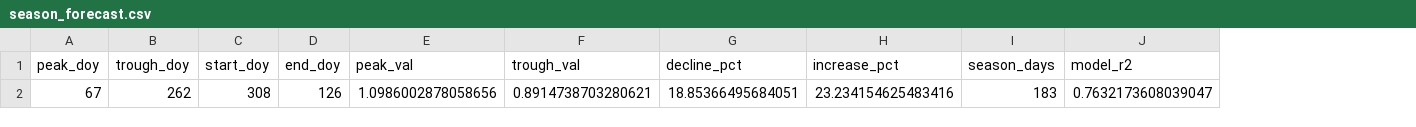
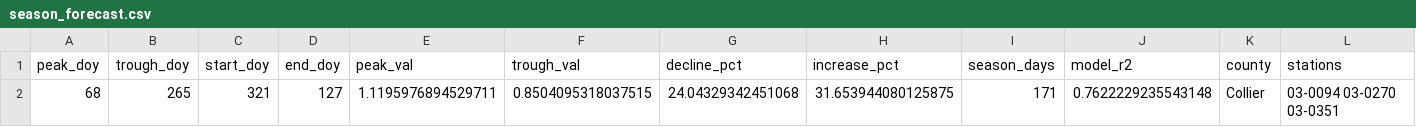
Before and after one commit to SimonSEI/PO-Request-app, a CSV file: snowbirds/output/season_forecast.csv, drawn as a sheet; removed rows and columns are numbered as before the commit, all else as after; the diff names each change by its address in the sheet, - before the commit and + after, or states it on an @@ line.

```diff
--- a/snowbirds/output/season_forecast.csv
+++ b/snowbirds/output/season_forecast.csv
+column K (county), empty
+column L (stations), empty
-row 2: 67 | 262 | 308 | 126 | 1.0986002878058656 | 0.8914738703280621 | 18.85366495684051 | 23.234154625483416 | 183 | 0.7632173608039047
+row 2: 68 | 265 | 321 | 127 | 1.1195976894529711 | 0.8504095318037515 | 24.04329342451068 | 31.653944080125875 | 171 | 0.7622229235543148 | Collier | 03-0094 03-0270 03-0351
```
Also changed, not shown: snowbirds/output/season_forecast_by_station.csv, snowbirds/output/seasonal_curve.csv, 11 other files.
